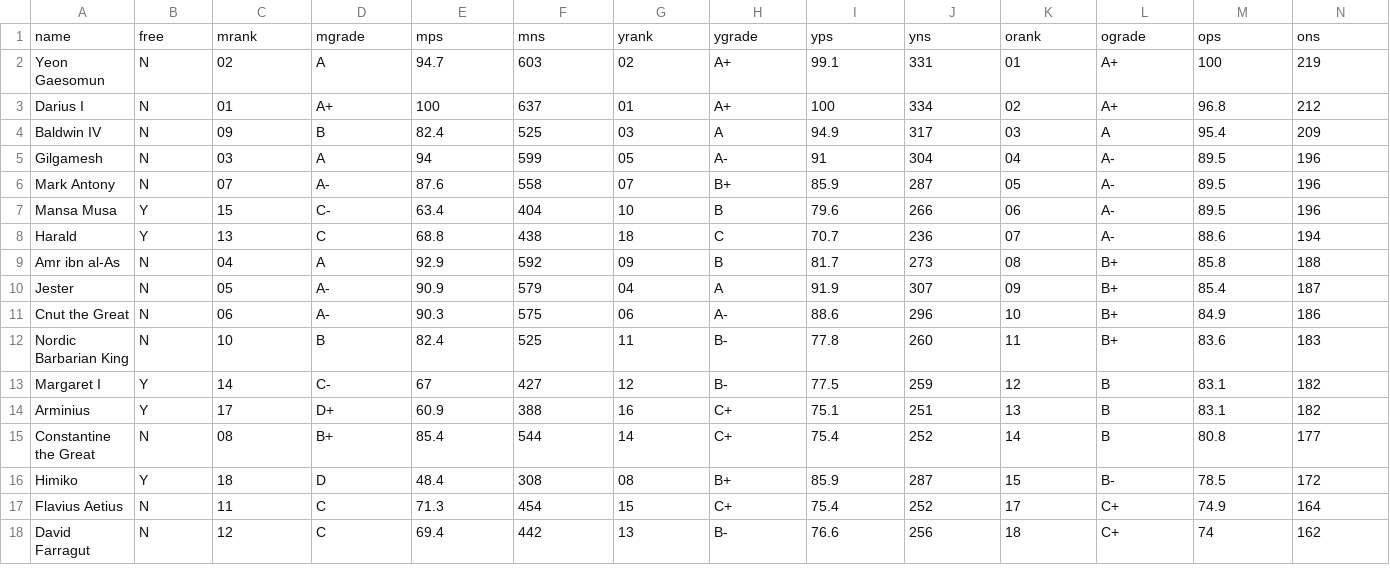
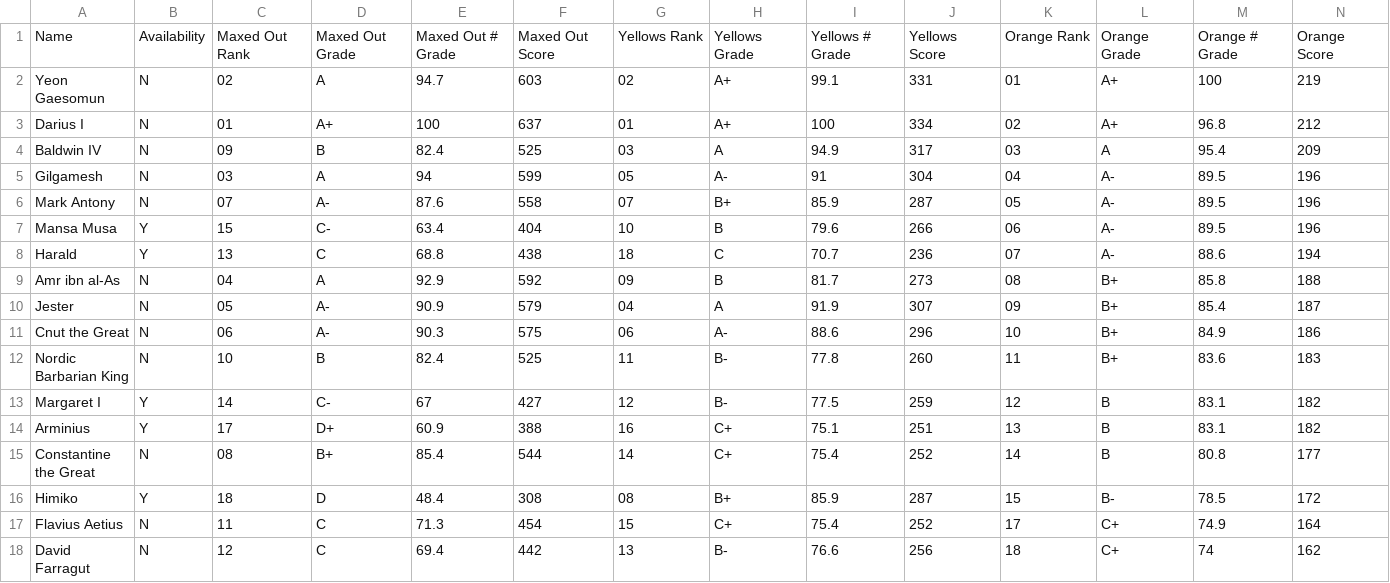
Before and after one commit to lschierer/EvonyTKRTips.sst, a CSV file: packages/web/public/CSVs/attack_mayors.csv, drawn as a sheet; only a part is shown; removed rows and columns are numbered as before the commit, all else as after; rows hold the shown columns only; the diff names each change by its address in the sheet, - before the commit and + after, or states it on an @@ line.

Commit message:
the table now displays, but the formatting is not right.  the header row is bigger than the rest of hte table

```diff
--- a/packages/web/public/CSVs/attack_mayors.csv
+++ b/packages/web/public/CSVs/attack_mayors.csv
-row 1: name | free | mrank | mgrade | mps | mns | yrank | ygrade | yps | yns | orank | ograde | ops | ons
+row 1: Name | Availability | Maxed Out Rank | Maxed Out Grade | Maxed Out # Grade | Maxed Out Score | Yellows Rank | Yellows Grade | Yellows # Grade | Yellows Score | Orange Rank | Orange Grade | Orange # Grade | Orange Score
```
Also changed, not shown: 2 other files.
